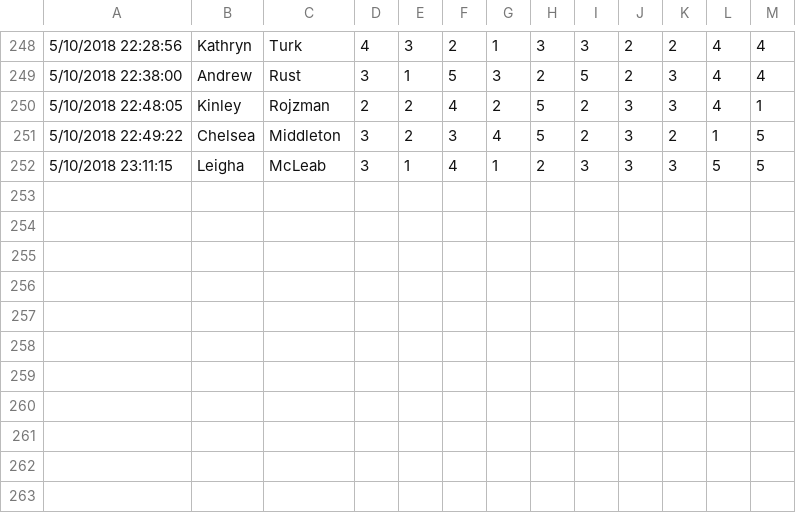
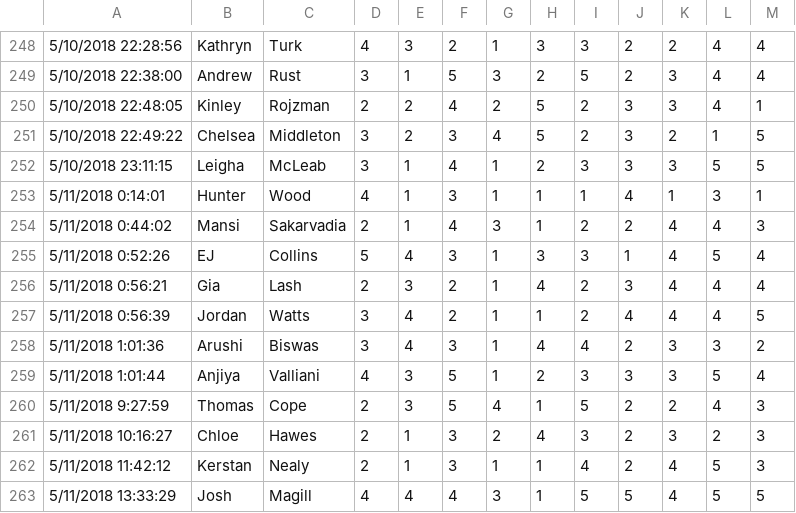
Before and after one commit to STimothyDN/FourTwentyEight, a CSV file: Matchmaking/matchmaking - Form Responses 1.csv (was Matchmaking/test.csv), drawn as a sheet; only a part is shown, gaps mark what is left out; the diff names each change by its address in the sheet, - before the commit and + after, or states it on an @@ line.

```diff
--- a/Matchmaking/test.csv
+++ b/Matchmaking/matchmaking - Form Responses 1.csv
+row 253: 5/11/2018 0:14:01 | Hunter | Wood | 4 | 1 | 3 | 1 | 1 | 1 | 4 | 1 | 3 | 1
+row 254: 5/11/2018 0:44:02 | Mansi | Sakarvadia | 2 | 1 | 4 | 3 | 1 | 2 | 2 | 4 | 4 | 3
+row 255: 5/11/2018 0:52:26 | EJ | Collins | 5 | 4 | 3 | 1 | 3 | 3 | 1 | 4 | 5 | 4
+row 256: 5/11/2018 0:56:21 | Gia | Lash | 2 | 3 | 2 | 1 | 4 | 2 | 3 | 4 | 4 | 4
+row 257: 5/11/2018 0:56:39 | Jordan | Watts | 3 | 4 | 2 | 1 | 1 | 2 | 4 | 4 | 4 | 5
+row 258: 5/11/2018 1:01:36 | Arushi | Biswas | 3 | 4 | 3 | 1 | 4 | 4 | 2 | 3 | 3 | 2
+row 259: 5/11/2018 1:01:44 | Anjiya | Valliani | 4 | 3 | 5 | 1 | 2 | 3 | 3 | 3 | 5 | 4
+row 260: 5/11/2018 9:27:59 | Thomas | Cope | 2 | 3 | 5 | 4 | 1 | 5 | 2 | 2 | 4 | 3
+row 261: 5/11/2018 10:16:27 | Chloe | Hawes | 2 | 1 | 3 | 2 | 4 | 3 | 2 | 3 | 2 | 3
+row 262: 5/11/2018 11:42:12 | Kerstan | Nealy | 2 | 1 | 3 | 1 | 1 | 4 | 2 | 4 | 5 | 3
+row 263: 5/11/2018 13:33:29 | Josh | Magill | 4 | 4 | 4 | 3 | 1 | 5 | 5 | 4 | 5 | 5
```
Also changed, not shown: 14 other files.
